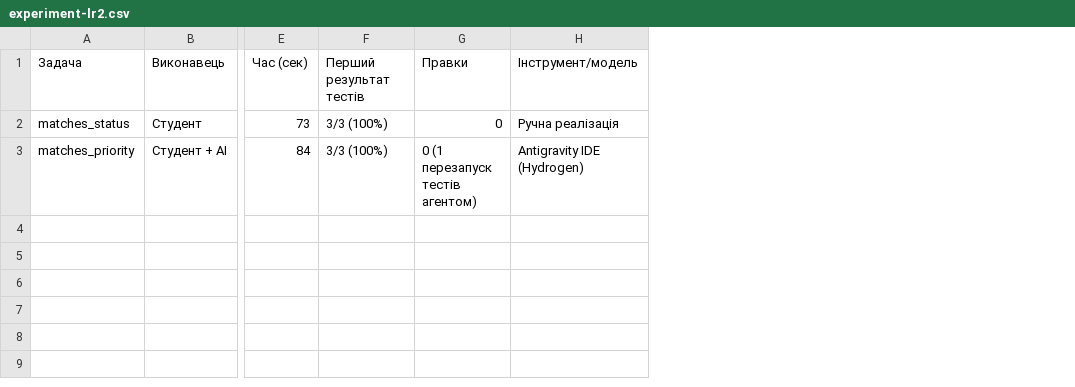
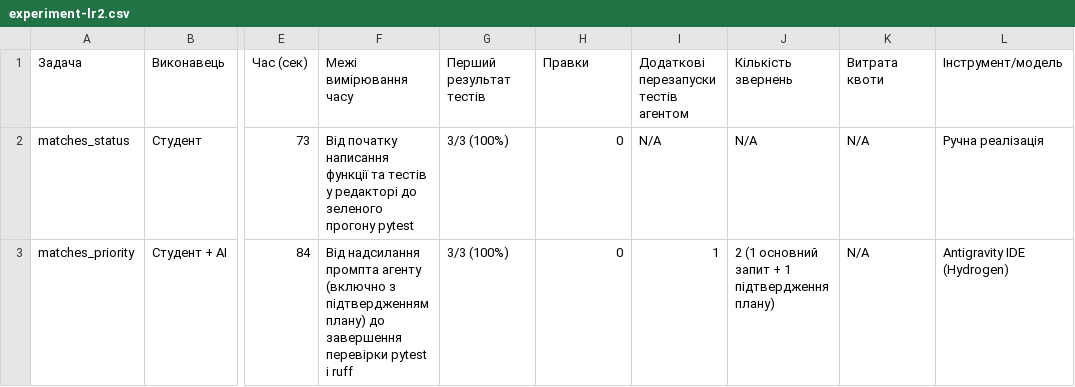
Before and after one commit to NureSiedashevMykhailo/AI, a CSV file: docs/experiment-lr2.csv, drawn as a sheet; only a part is shown, gaps mark what is left out; addresses are those after the commit; the diff names each change by its address in the sheet, - before the commit and + after, or states it on an @@ line.

Commit message:
fix: harden concurrency, 64-bit IDs, strict ID types, OpenAPI schema and experiment notes

```diff
--- a/docs/experiment-lr2.csv
+++ b/docs/experiment-lr2.csv
+column F (Межі вимірювання часу), rows 2-3: Від початку написання функції та тестів у редакторі до зеленого прогону pytest | Від надсилання промпта агенту (включно з підтвердженням плану) до завершення перевірки pytest і ruff
+column I, rows 1-3: Додаткові перезапуски тестів агентом | N/A | 1
+column J (Кількість звернень), rows 2-3: N/A | 2 (1 основний запит + 1 підтвердження плану)
+column K (Витрата квоти), rows 2-3: N/A | N/A
-H3 (Правки): 0 (1 перезапуск тестів агентом)
+H3 (Правки): 0
```
Also changed, not shown: 7 other files.
